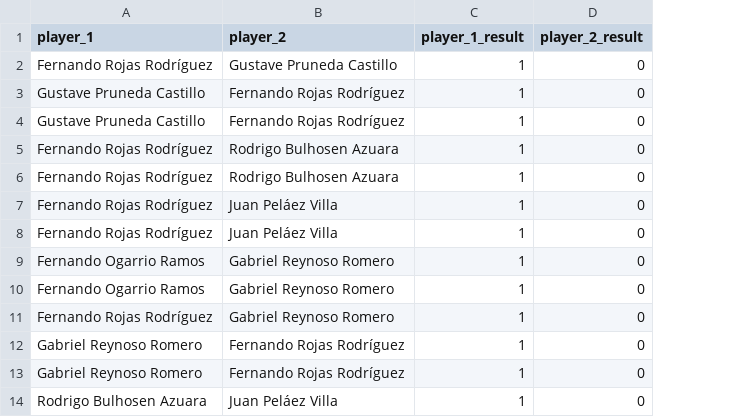
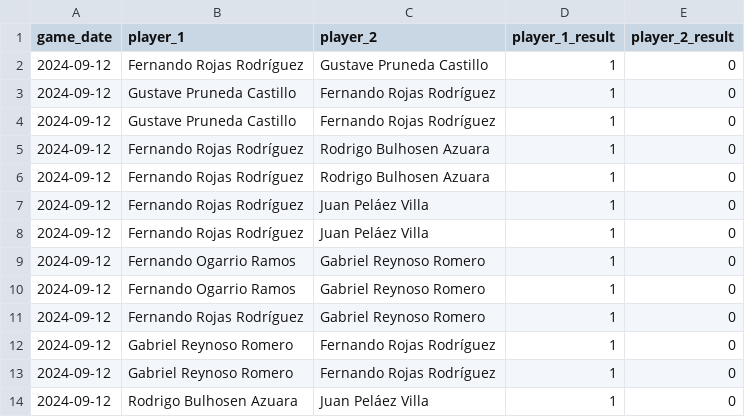
Before and after one commit to Michter99/ping-pong-ranking, a CSV file: input/ping_pong_matches.csv, drawn as a sheet; only a part is shown; the diff covers the shown part only; the diff names each change by its address in the sheet, - before the commit and + after, or states it on an @@ line.

```diff
--- a/input/ping_pong_matches.csv
+++ b/input/ping_pong_matches.csv
+column A (game_date), rows 2-14: all 2024-09-12
```
Also changed, not shown: 10 moved rows elsewhere in this file, output/ping_pong_ranking.csv, 1 other file.
